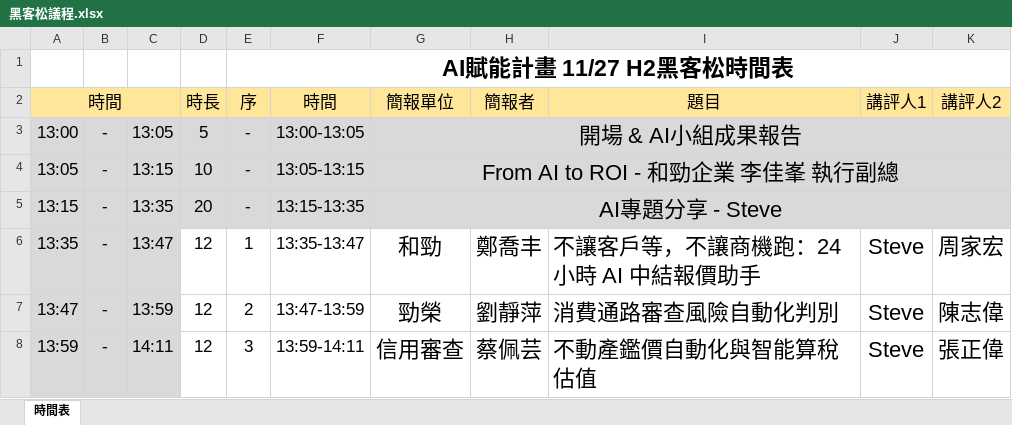
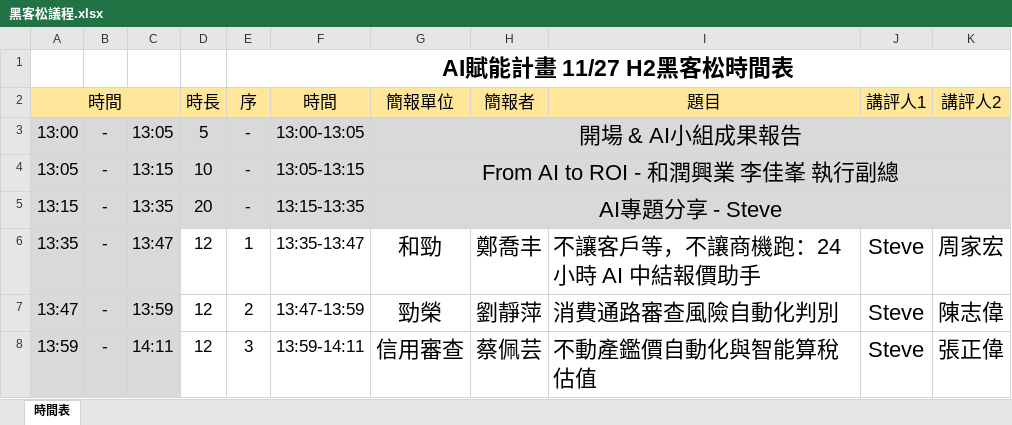
Before and after one commit to BIan-bot-001/2026-HFC-H2-Hackathon, an Excel workbook: 黑客松議程.xlsx, sheet 時間表, drawn as a sheet; only a part is shown; values as stored, in another font and other column widths than the file's, no borders; conditional formats not drawn; the diff names each change by its address in the sheet, - before the commit and + after, or states it on an @@ line.

```diff
--- a/黑客松議程.xlsx (sheet 時間表)
+++ b/黑客松議程.xlsx (sheet 時間表)
-G4 (簡報單位): From AI to ROI - 和勁企業 李佳峯 執行副總
+G4 (簡報單位): From AI to ROI - 和潤興業 李佳峯 執行副總
```
Also changed, not shown: 5 other files.
